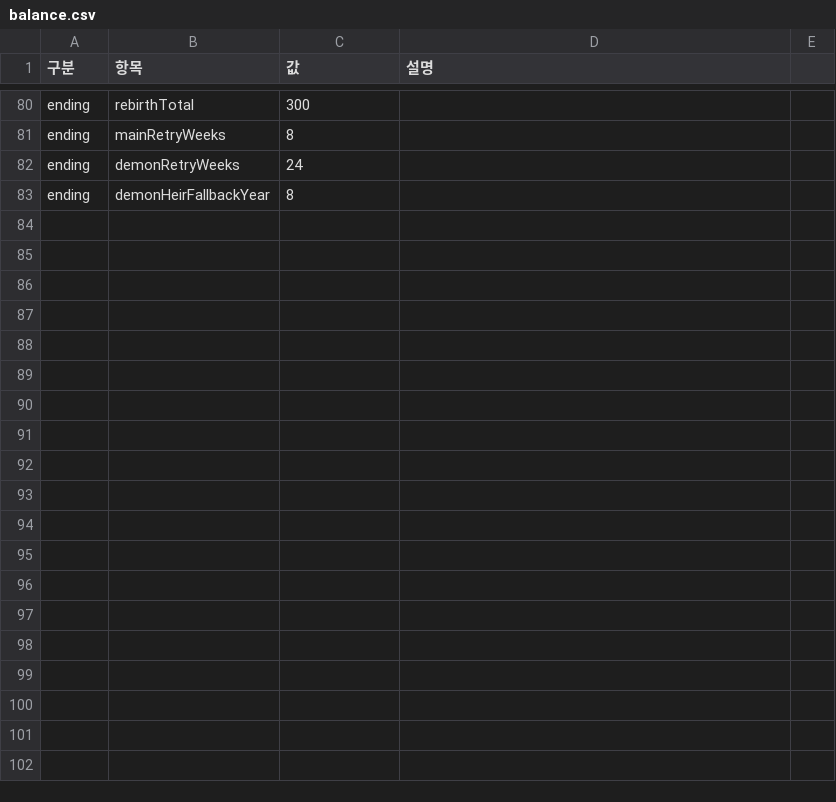
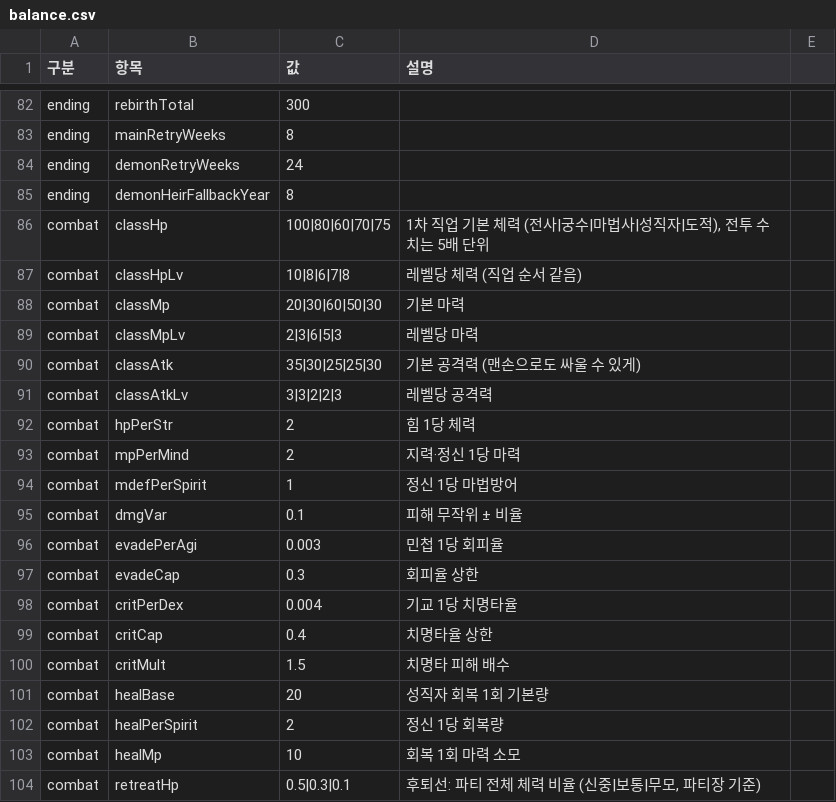
Before and after one commit to applesoda01/Project_F, a CSV file: data/balance.csv, drawn as a sheet; only a part is shown, gaps mark what is left out; the diff covers the shown part only.

```diff
--- a/data/balance.csv
+++ b/data/balance.csv
@@ -83 +85,20 @@ ending,demonRetryWeeks,24,
 ending,demonHeirFallbackYear,8,
+combat,classHp,100|80|60|70|75,"1차 직업 기본 체력 (전사|궁수|마법사|성직자|도적), 전투 수치는 5배 단위"
+combat,classHpLv,10|8|6|7|8,레벨당 체력 (직업 순서 같음)
+combat,classMp,20|30|60|50|30,기본 마력
+combat,classMpLv,2|3|6|5|3,레벨당 마력
+combat,classAtk,35|30|25|25|30,기본 공격력 (맨손으로도 싸울 수 있게)
+combat,classAtkLv,3|3|2|2|3,레벨당 공격력
+combat,hpPerStr,2,힘 1당 체력
+combat,mpPerMind,2,지력·정신 1당 마력
+combat,mdefPerSpirit,1,정신 1당 마법방어
+combat,dmgVar,0.1,피해 무작위 ± 비율
+combat,evadePerAgi,0.003,민첩 1당 회피율
+combat,evadeCap,0.3,회피율 상한
+combat,critPerDex,0.004,기교 1당 치명타율
+combat,critCap,0.4,치명타율 상한
+combat,critMult,1.5,치명타 피해 배수
+combat,healBase,20,성직자 회복 1회 기본량
+combat,healPerSpirit,2,정신 1당 회복량
+combat,healMp,10,회복 1회 마력 소모
+combat,retreatHp,0.5|0.3|0.1,"후퇴선: 파티 전체 체력 비율 (신중|보통|무모, 파티장 기준)"
```
Also changed, not shown: 11 added rows and 3 edited cells elsewhere in this file, data/meals.csv, 19 other files.
